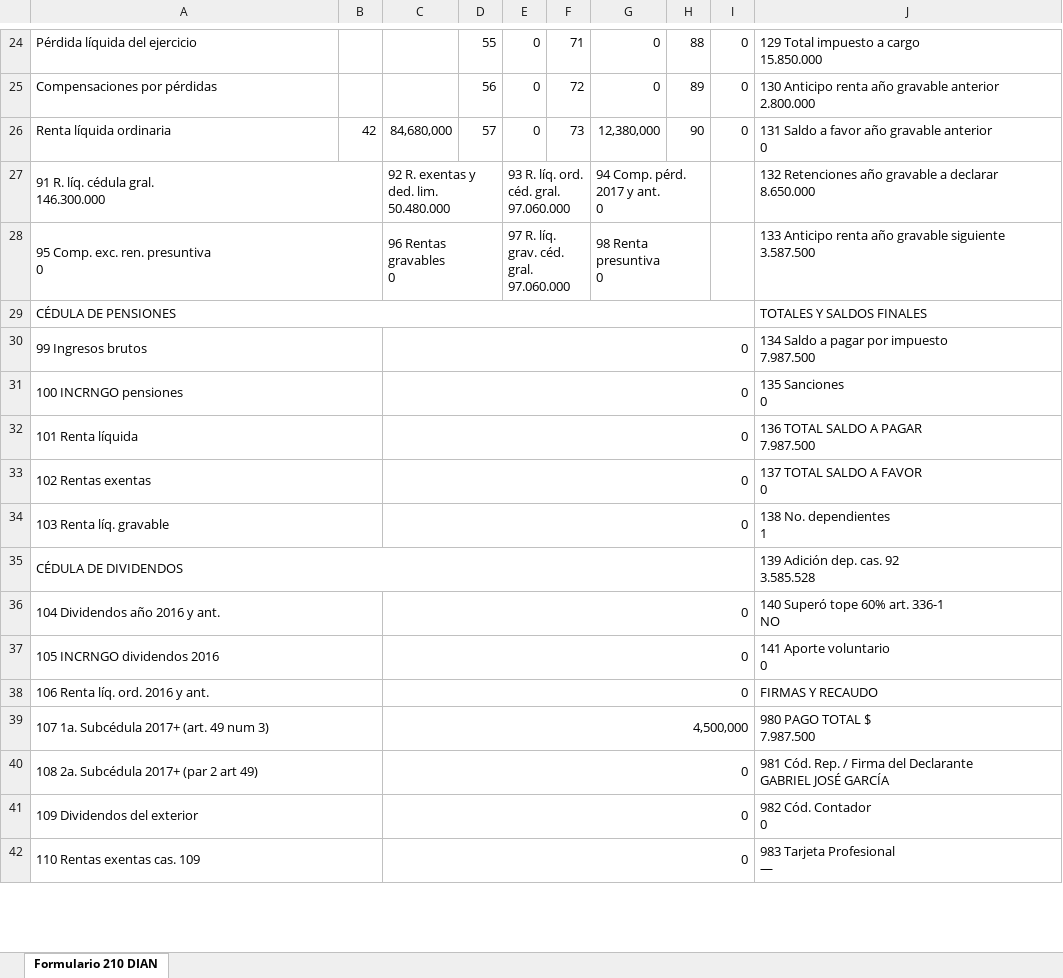
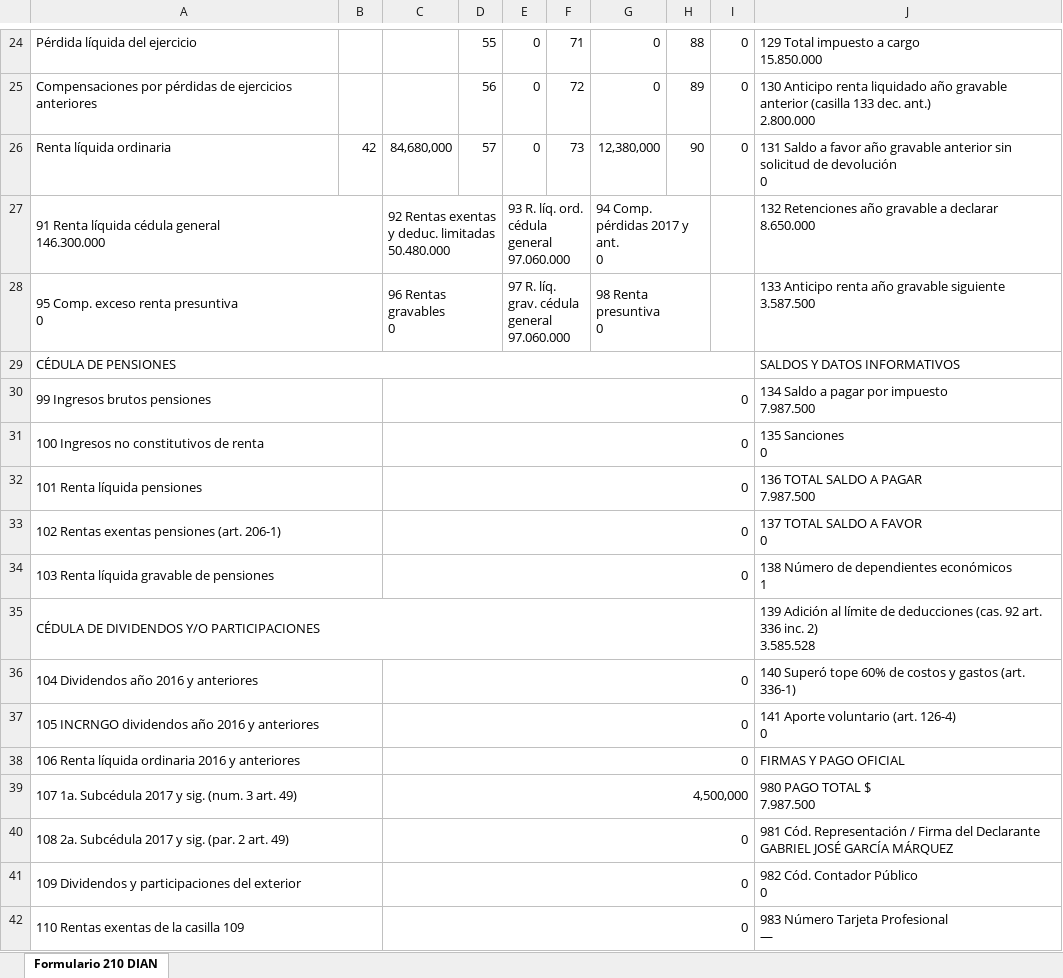
Before and after one commit to pipejack2002-alt/DecRenta-app, an Excel workbook: Formulario_210_2024_DIAN_Visual.xlsx, sheet Formulario 210 DIAN, drawn as a sheet; only a part is shown, gaps mark what is left out; values as stored, in another font and other column widths than the file's, no cell formats; removed rows and columns are numbered as before the commit, all else as after; ↵ is a line break in a cell; the diff covers the shown part only; the diff names each change by its address in the sheet, - before the commit and + after, or states it on an @@ line.

Commit message:
feat: Formulario_210_2024_DIAN_Visual.xlsx rehecho pixel-perfect del PDF oficial DIAN (bordes gruesos, paleta exacta, celdas combinadas, todas las secciones)

```diff
--- a/Formulario_210_2024_DIAN_Visual.xlsx (sheet Formulario 210 DIAN)
+++ b/Formulario_210_2024_DIAN_Visual.xlsx (sheet Formulario 210 DIAN)
-A25: Compensaciones por pérdidas
+A25: Compensaciones por pérdidas de ejercicios anteriores
-J25: …Anticipo renta año gravable anterior ↵ 2.800.000
+J25: …Anticipo renta liquidado año gravable anterior (casilla 133 dec. ant.) ↵ 2.800.000
-J26: …gravable anterior ↵ 0
+J26: …gravable anterior sin solicitud de devolución ↵ 0
-A27: 91 R. líq. cédula gral. ↵ 146.300.000
+A27: 91 Renta líquida cédula general ↵ 146.300.000
-C27: 92 R. exentas y ded. lim. ↵ 50.480.000
+C27: 92 Rentas exentas y deduc. limitadas ↵ 50.480.000
-E27: 93 R. líq. ord. céd. gral. ↵ 97.060.000
+E27: 93 R. líq. ord. cédula general ↵ 97.060.000
-G27: 94 Comp. pérd. 2017 y ant. ↵ 0
+G27: 94 Comp. pérdidas 2017 y ant. ↵ 0
-A28: 95 Comp. exc. ren. presuntiva ↵ 0
+A28: 95 Comp. exceso renta presuntiva ↵ 0
-E28: 97 R. líq. grav. céd. gral. ↵ 97.060.000
+E28: 97 R. líq. grav. cédula general ↵ 97.060.000
-J29: TOTALES Y SALDOS FINALES
+J29: SALDOS Y DATOS INFORMATIVOS
-A30: 99 Ingresos brutos
+A30: 99 Ingresos brutos pensiones
-A31: 100 INCRNGO pensiones
+A31: 100 Ingresos no constitutivos de renta
-A32: 101 Renta líquida
+A32: 101 Renta líquida pensiones
-A33: 102 Rentas exentas
+A33: 102 Rentas exentas pensiones (art. 206-1)
-A34: 103 Renta líq. gravable
+A34: 103 Renta líquida gravable de pensiones
-J34: 138 No. dependientes ↵ 1
+J34: 138 Número de dependientes económicos ↵ 1
-row 35: CÉDULA DE DIVIDENDOS |  |  |  |  |  |  |  |  | 139 Adición dep. cas. 92 ↵ 3.585.528
+row 35: CÉDULA DE DIVIDENDOS Y/O PARTICIPACIONES |  |  |  |  |  |  |  |  | 139 Adición al límite de deducciones (cas. 92 art. 336 inc. 2) ↵ 3.585.528
-A36: 104 Dividendos año 2016 y ant.
+A36: 104 Dividendos año 2016 y anteriores
-J36: 140 Superó tope 60% art. 336-1 ↵ NO
+J36: 140 Superó tope 60% de costos y gastos (art. 336-1)
-A37: 105 INCRNGO dividendos 2016
+A37: 105 INCRNGO dividendos año 2016 y anteriores
-J37: 141 Aporte voluntario ↵ 0
+J37: 141 Aporte voluntario (art. 126-4) ↵ 0
-A38: 106 Renta líq. ord. 2016 y ant.
+A38: 106 Renta líquida ordinaria 2016 y anteriores
-J38: FIRMAS Y RECAUDO
+J38: FIRMAS Y PAGO OFICIAL
-A39: 107 1a. Subcédula 2017+ (art. 49 num 3)
+A39: 107 1a. Subcédula 2017 y sig. (num. 3 art. 49)
-A40: 108 2a. Subcédula 2017+ (par 2 art 49)
+A40: 108 2a. Subcédula 2017 y sig. (par. 2 art. 49)
-J40: 981 Cód. Rep. / Firma del Declarante ↵ GABRIEL JOSÉ GARCÍA
+J40: 981 Cód. Representación / Firma del Declarante ↵ GABRIEL JOSÉ GARCÍA MÁRQUEZ
-A41: 109 Dividendos del exterior
+A41: 109 Dividendos y participaciones del exterior
-J41: 982 Cód. Contador ↵ 0
+J41: 982 Cód. Contador Público ↵ 0
-A42: 110 Rentas exentas cas. 109
+A42: 110 Rentas exentas de la casilla 109
-J42: 983 Tarjeta Profesional ↵ —
+J42: 983 Número Tarjeta Profesional ↵ —
```
Also changed, not shown: 1 added row, 1 removed row, 31 edited cells and merged cells elsewhere in this sheet, cell formats, 4 other files.
